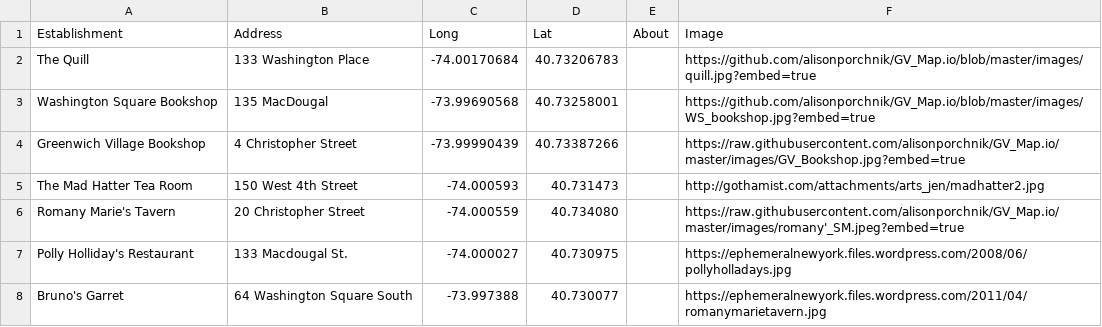
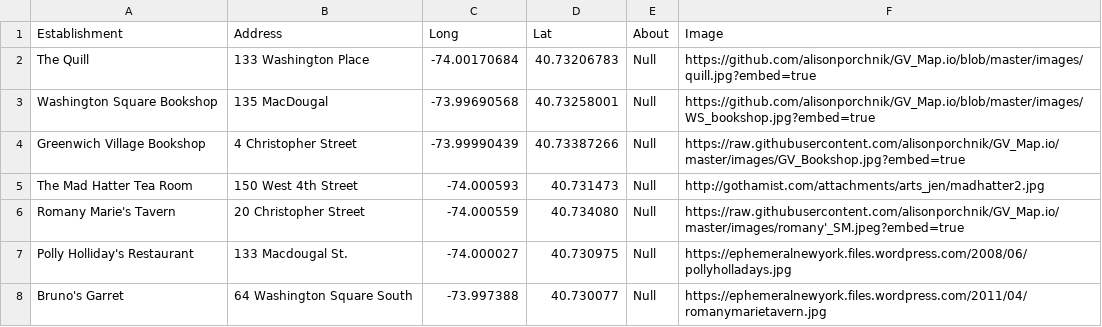
Before and after one commit to alisonporchnik/GV_Map.io, a CSV file: map_draft_2.csv, drawn as a sheet; the diff names each change by its address in the sheet, - before the commit and + after, or states it on an @@ line.

Commit message:
Add files via upload

```diff
--- a/map_draft_2.csv
+++ b/map_draft_2.csv
-E2:E8 (About): (empty)
+E2:E8 (About): Null
```
